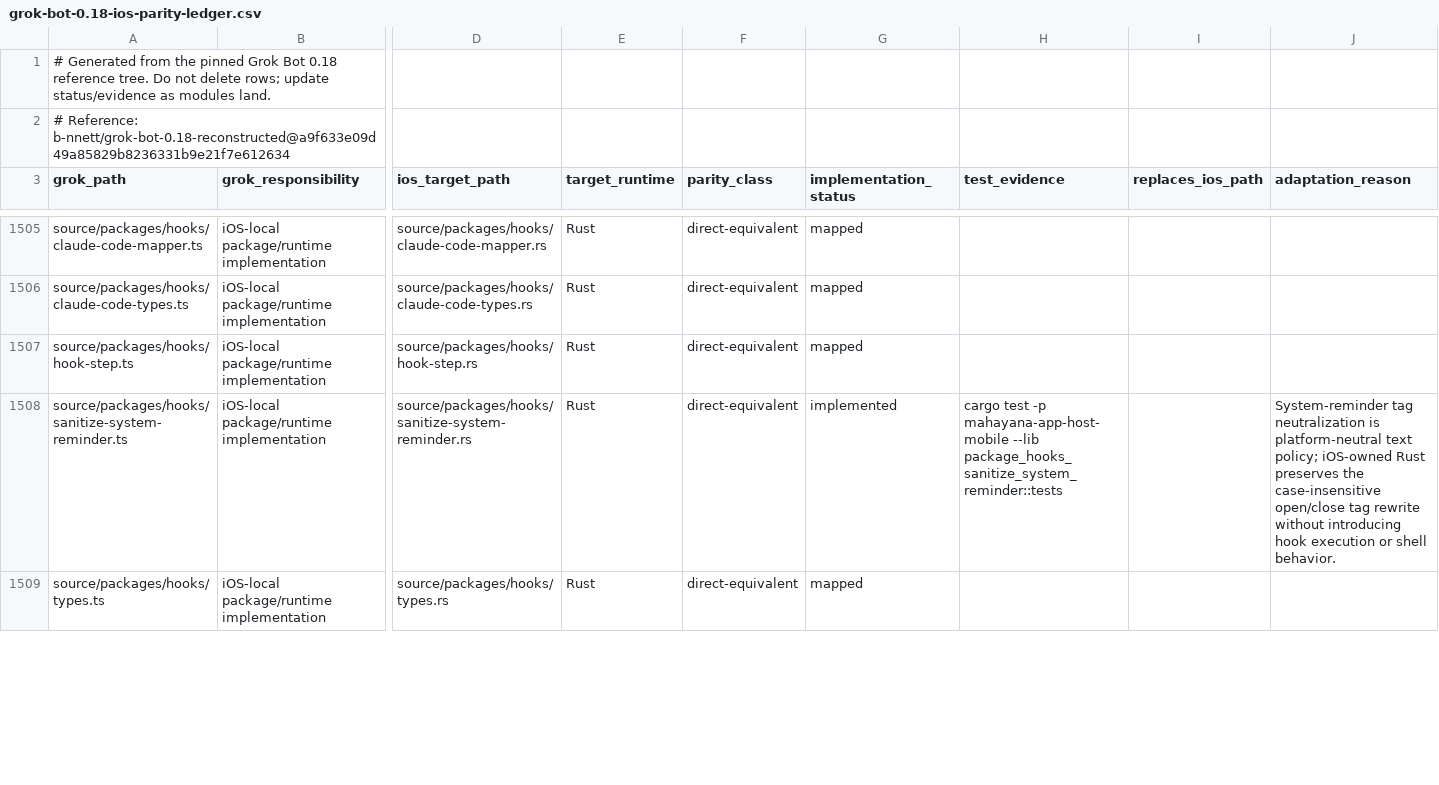
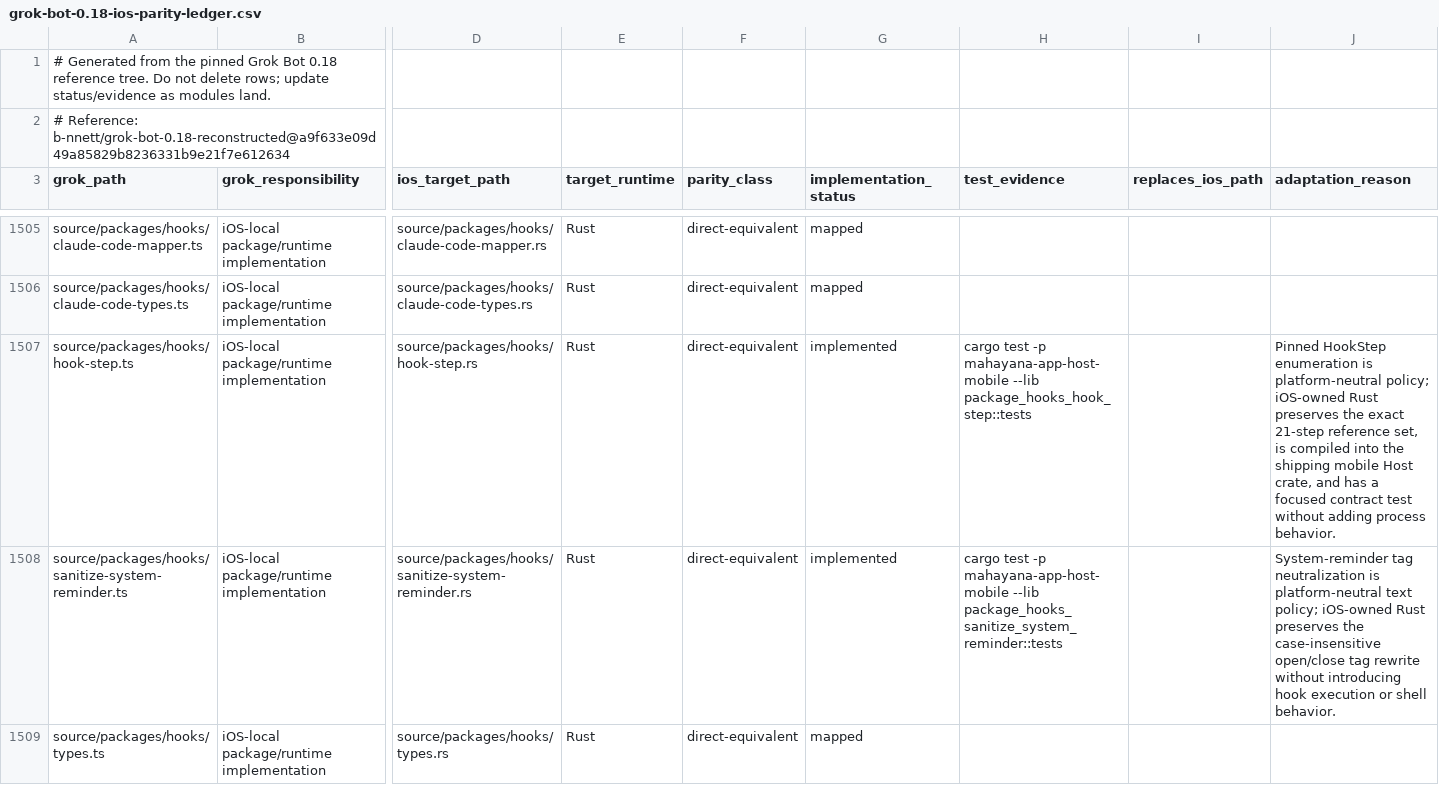
Before and after one commit to bhrumom/fabushi-ios, a CSV file: docs/parity/grok-bot-0.18-ios-parity-ledger.csv, drawn as a sheet; only a part is shown, gaps mark what is left out; the diff covers the shown part only; the diff names each change by its address in the sheet, - before the commit and + after, or states it on an @@ line.

Commit message:
docs(ios-parity): record hook policy evidence

```diff
--- a/docs/parity/grok-bot-0.18-ios-parity-ledger.csv
+++ b/docs/parity/grok-bot-0.18-ios-parity-ledger.csv
-G1507 (implementation_status): mapped
+G1507 (implementation_status): implemented
-H1507 (test_evidence): (empty)
+H1507 (test_evidence): cargo test -p mahayana-app-host-mobile --lib package_hooks_hook_step::tests
-J1507 (adaptation_reason): (empty)
+J1507 (adaptation_reason): Pinned HookStep enumeration is platform-neutral policy; iOS-owned Rust preserves the exact 21-step reference set, is compiled into the shipping mobile Host crate, and has a focused contract test without adding process behavior.
```
Also changed, not shown: 3 edited cells elsewhere in this file.
